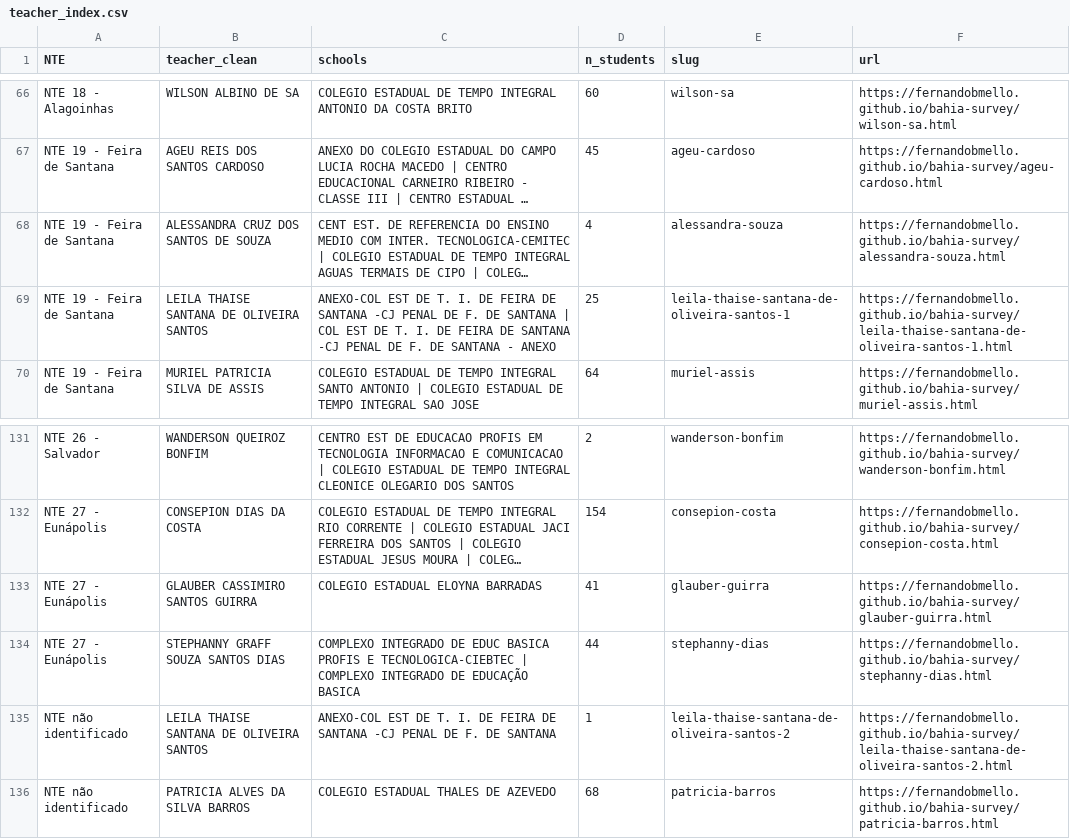
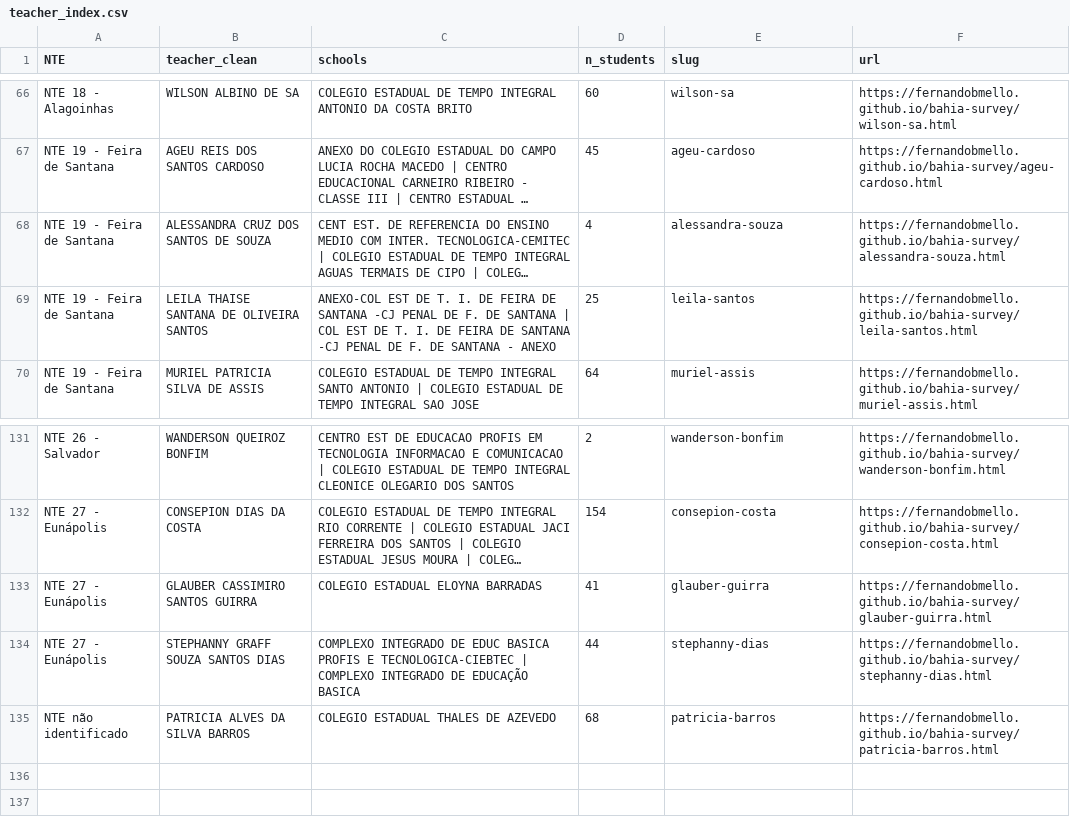
Before and after one commit to fernandobmello/bahia-survey, a CSV file: teacher_index.csv, drawn as a sheet; only a part is shown, gaps mark what is left out; long unchanged cells end in …; the diff names each change by its address in the sheet, - before the commit and + after, or states it on an @@ line.

```diff
--- a/teacher_index.csv
+++ b/teacher_index.csv
-E69 (slug): leila-thaise-santana-de-oliveira-santos-1
+E69 (slug): leila-santos
-F69 (url): https://fernandobmello.github.io/bahia-survey/leila-thaise-santana-de-oliveira-santos-1.html
+F69 (url): https://fernandobmello.github.io/bahia-survey/leila-santos.html
-row 135: NTE não identificado | LEILA THAISE SANTANA DE OLIVEIRA SANTOS | ANEXO-COL EST DE T. I. DE FEIRA DE SANTANA -CJ PENAL DE F. DE SANTANA | 1 | leila-thaise-santana-de-oliveira-santos-2 | https://fernandobmello.github.io/bahia-survey/leila-thaise-santana-de-oliveira-santos-2.html
```
Also changed, not shown: 2 other files.
